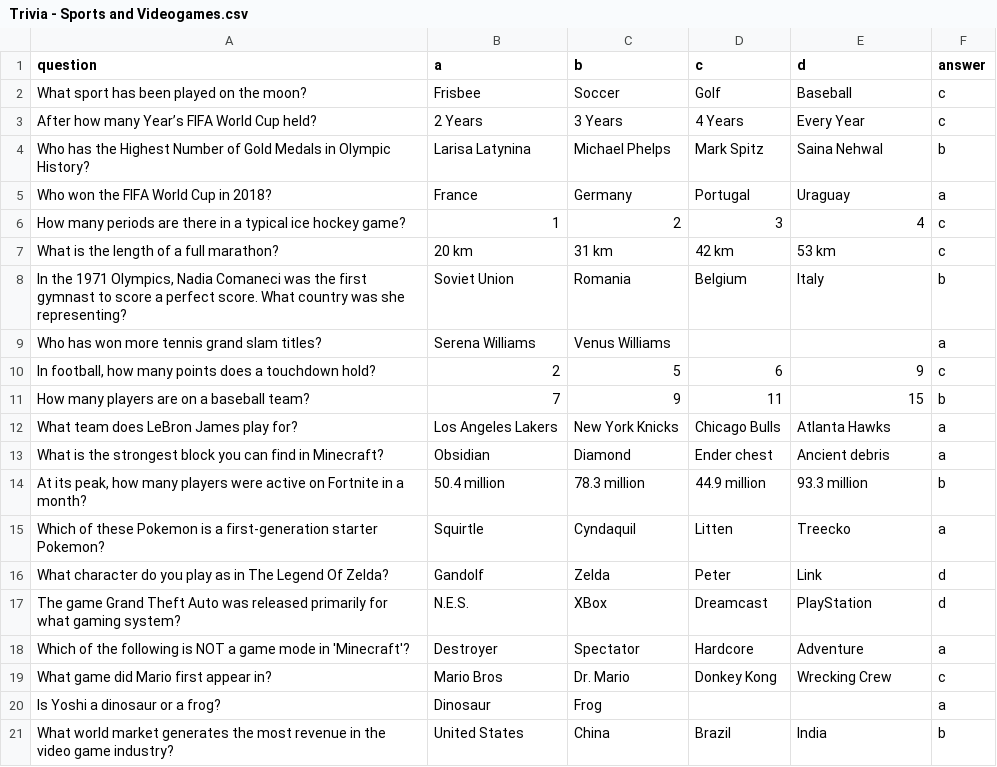
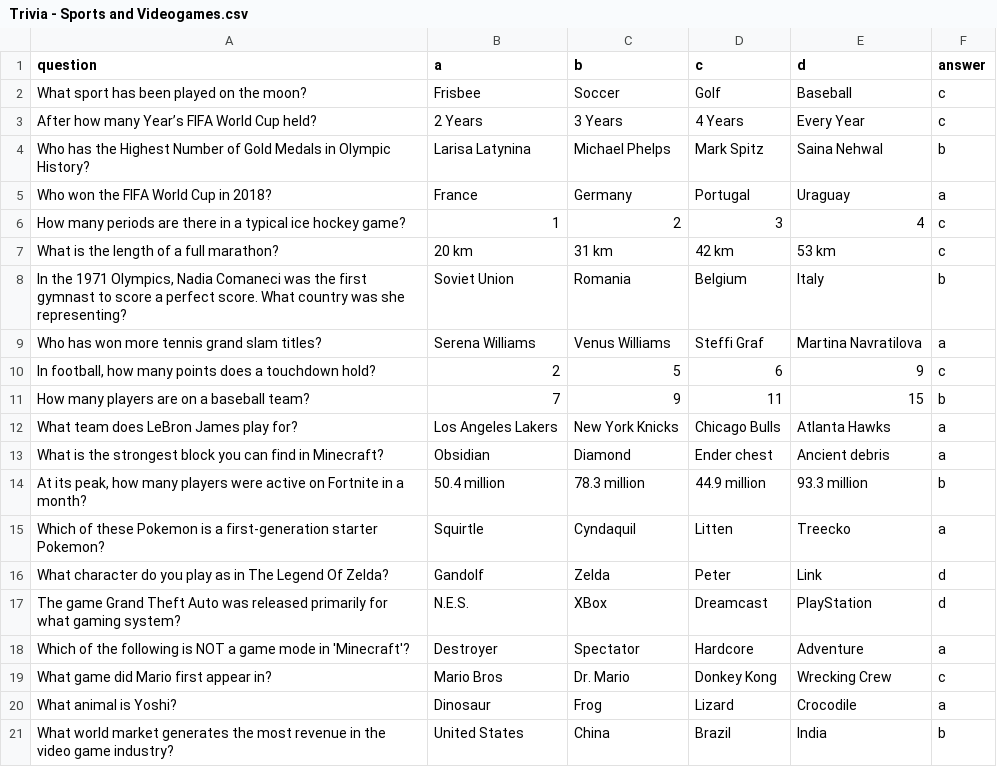
Before and after one commit to Jimena-Galindo/Overconfidence, a CSV file: overconfidence_otree/Quiz questions/Trivia - Sports and Videogames.csv, drawn as a sheet.

```diff
--- a/overconfidence_otree/Quiz questions/Trivia - Sports and Videogames.csv
+++ b/overconfidence_otree/Quiz questions/Trivia - Sports and Videogames.csv
@@ -8,3 +8,3 @@ What is the length of a full marathon?,20 km,31 km,42 km,53 km,c
 "In the 1971 Olympics, Nadia Comaneci was the first gymnast to score a perfect score. What country was she representing?",Soviet Union,Romania,Belgium,Italy,b
-Who has won more tennis grand slam titles?,Serena Williams,Venus Williams,,,a
+Who has won more tennis grand slam titles?,Serena Williams,Venus Williams,Steffi Graf,Martina Navratilova,a
 "In football, how many points does a touchdown hold?",2,5,6,9,c
@@ -19,3 +19,3 @@ Which of the following is NOT a game mode in 'Minecraft'?,Destroyer,Spectator,Ha
 What game did Mario first appear in?,Mario Bros,Dr. Mario,Donkey Kong,Wrecking Crew,c
-Is Yoshi a dinosaur or a frog?,Dinosaur,Frog,,,a
+What animal is Yoshi?,Dinosaur,Frog,Lizard,Crocodile,a
 What world market generates the most revenue in the video game industry?,United States,China,Brazil,India,b
```
Also changed, not shown: overconfidence_otree/Quiz questions/Trivia - Verbal.csv, 21 other files.
